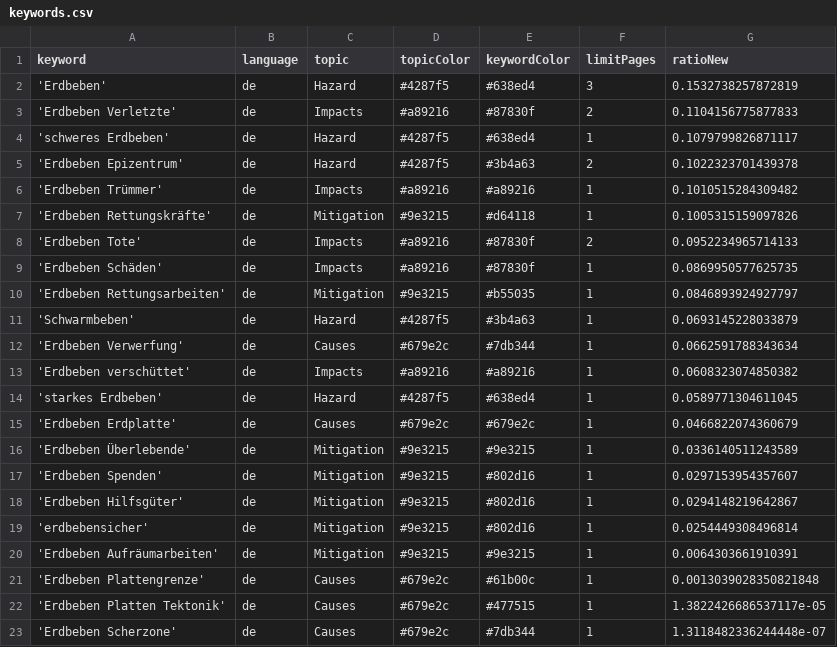
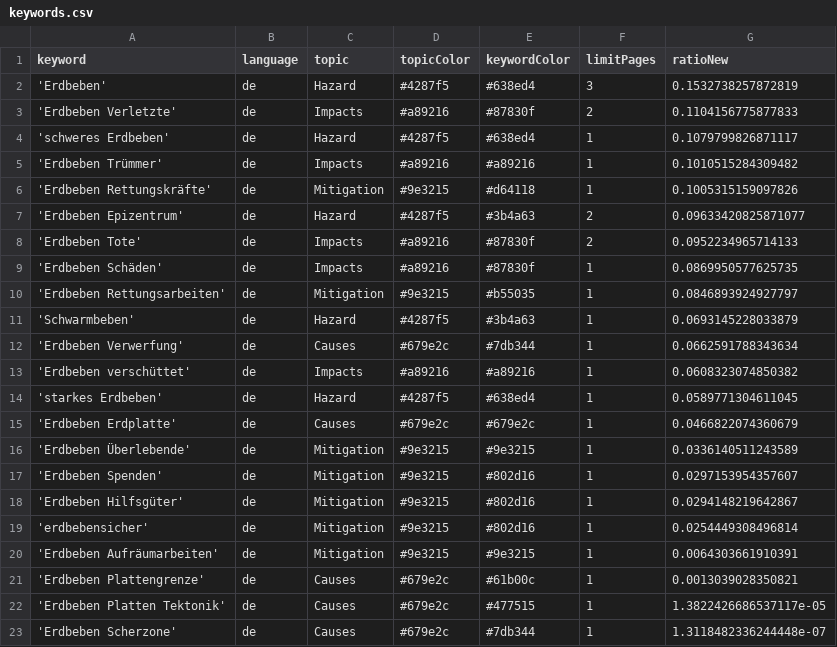
Before and after one commit to marcol95-news/earthquakeiscoming, a CSV file: keywords.csv, drawn as a sheet.

```diff
--- a/keywords.csv
+++ b/keywords.csv
@@ -4,5 +4,5 @@ keyword,language,topic,topicColor,keywordColor,limitPages,ratioNew
 'schweres Erdbeben',de,Hazard,#4287f5,#638ed4,1,0.1079799826871117
-'Erdbeben Epizentrum',de,Hazard,#4287f5,#3b4a63,2,0.1022323701439378
 'Erdbeben Trümmer',de,Impacts,#a89216,#a89216,1,0.1010515284309482
 'Erdbeben Rettungskräfte',de,Mitigation,#9e3215,#d64118,1,0.1005315159097826
+'Erdbeben Epizentrum',de,Hazard,#4287f5,#3b4a63,2,0.09633420825871077
 'Erdbeben Tote',de,Impacts,#a89216,#87830f,2,0.0952234965714133
@@ -20,3 +20,3 @@ keyword,language,topic,topicColor,keywordColor,limitPages,ratioNew
 'Erdbeben Aufräumarbeiten',de,Mitigation,#9e3215,#9e3215,1,0.0064303661910391
-'Erdbeben Plattengrenze',de,Causes,#679e2c,#61b00c,1,0.0013039028350821848
+'Erdbeben Plattengrenze',de,Causes,#679e2c,#61b00c,1,0.0013039028350821
 'Erdbeben Platten Tektonik',de,Causes,#679e2c,#477515,1,1.3822426686537117e-05
```
Also changed, not shown: csv/news_2025_12.csv, 1 other file.
